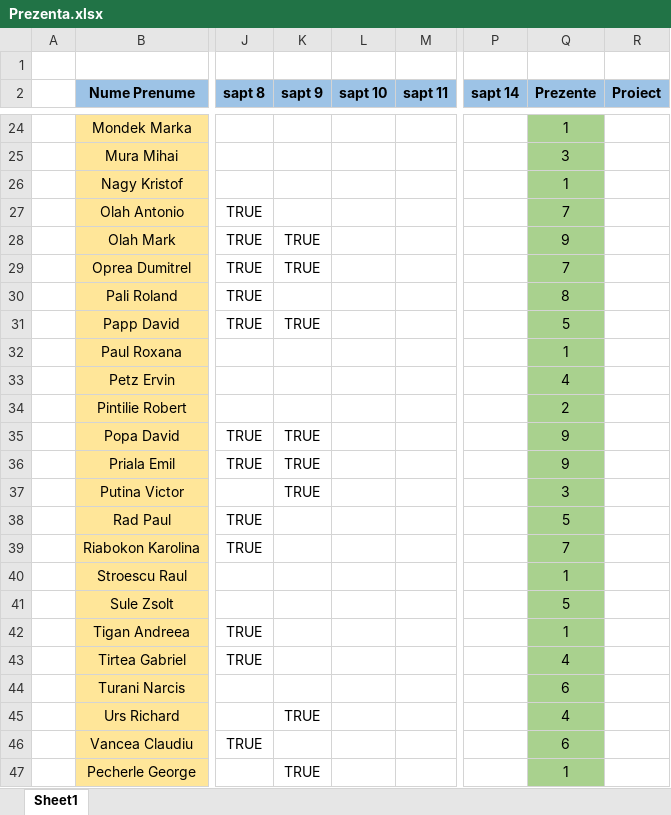
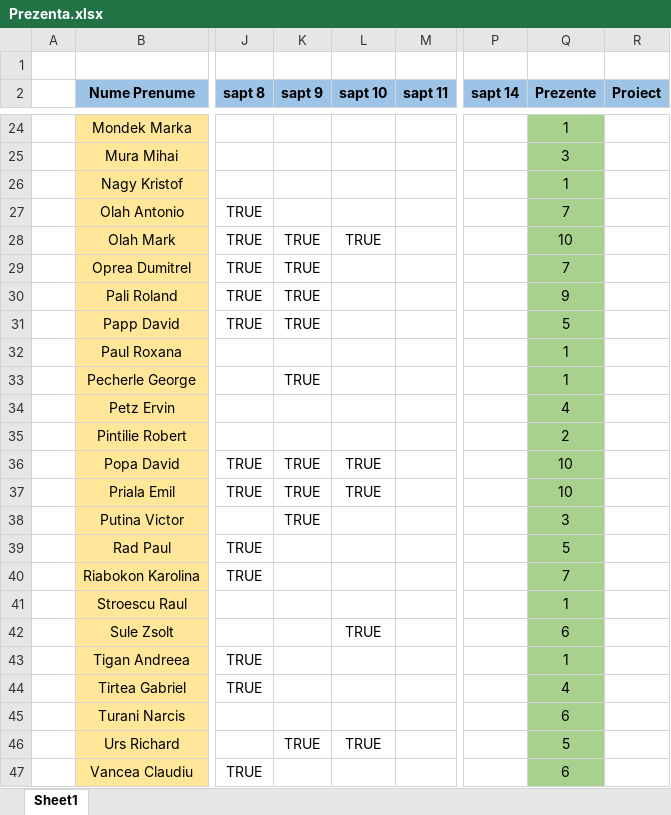
Before and after one commit to PelleRemus/Facultate_Promotia_2022_2025, an Excel workbook: MetodeAvansate/Prezenta.xlsx, sheet Sheet1, drawn as a sheet; only a part is shown, gaps mark what is left out; values as stored, in another font and other column widths than the file's, no borders; conditional formats not drawn; addresses are those after the commit; the diff covers the shown part only; the diff names each change by its address in the sheet, - before the commit and + after, or states it on an @@ line.

```diff
--- a/MetodeAvansate/Prezenta.xlsx (sheet Sheet1)
+++ b/MetodeAvansate/Prezenta.xlsx (sheet Sheet1)
-L28 (sapt 10): (empty)
+L28 (sapt 10): TRUE
-Q28 (Prezente): 9
+Q28 (Prezente): 10
-K30 (sapt 9): (empty)
+K30 (sapt 9): TRUE
-Q30 (Prezente): 8
+Q30 (Prezente): 9
@@ row 47 moved to row 33: Pecherle George @@
-L36:L37 (sapt 10): (empty)
+L36:L37 (sapt 10): TRUE
-Q36:Q37 (Prezente): 9
+Q36:Q37 (Prezente): 10
-L42 (sapt 10): (empty)
+L42 (sapt 10): TRUE
-Q42 (Prezente): 5
+Q42 (Prezente): 6
-L46 (sapt 10): (empty)
+L46 (sapt 10): TRUE
-Q46 (Prezente): 4
+Q46 (Prezente): 5
```
Also changed, not shown: 12 edited cells elsewhere in this sheet, formulas that keep their value, 14 other files.
